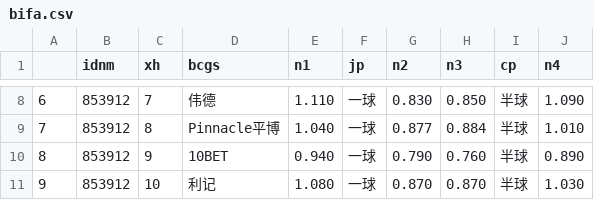
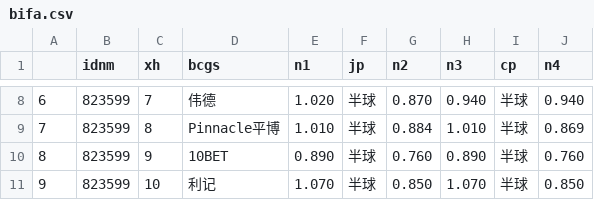
Before and after one commit to Jack1shao/wbw, a CSV file: bifa.csv, drawn as a sheet; only a part is shown, gaps mark what is left out; the diff covers the shown part only.

```diff
--- a/bifa.csv
+++ b/bifa.csv
@@ -8,4 +8,4 @@
-6,853912,7,伟德,1.110,一球,0.830,0.850,半球,1.090
-7,853912,8,Pinnacle平博,1.040,一球,0.877,0.884,半球,1.010
-8,853912,9,10BET,0.940,一球,0.790,0.760,半球,0.890
-9,853912,10,利记,1.080,一球,0.870,0.870,半球,1.030
+6,823599,7,伟德,1.020,半球,0.870,0.940,半球,0.940
+7,823599,8,Pinnacle平博,1.010,半球,0.884,1.010,半球,0.869
+8,823599,9,10BET,0.890,半球,0.760,0.890,半球,0.760
+9,823599,10,利记,1.070,半球,0.850,1.070,半球,0.850
```
Also changed, not shown: 35 edited cells elsewhere in this file, zqconfig_bslb.csv, zqconfig_dmdzb.csv, 3 other files.
